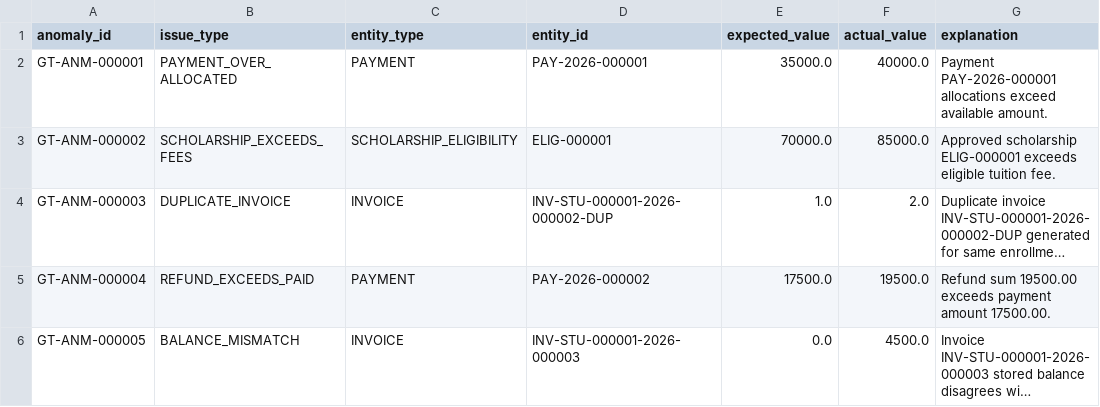
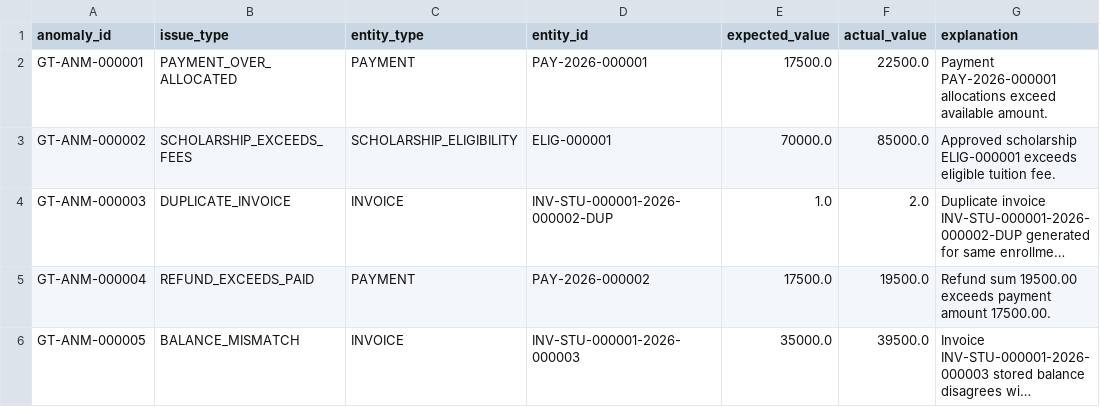
Before and after one commit to Arjun1822/student_tuition_and_financial_platform, a CSV file: data/full/ground_truth.csv, drawn as a sheet; long unchanged cells end in …; the diff names each change by its address in the sheet, - before the commit and + after, or states it on an @@ line.

```diff
--- a/data/full/ground_truth.csv
+++ b/data/full/ground_truth.csv
-E2 (expected_value): 35000.0
+E2 (expected_value): 17500.0
-F2 (actual_value): 40000.0
+F2 (actual_value): 22500.0
-E6 (expected_value): 0.0
+E6 (expected_value): 35000.0
-F6 (actual_value): 4500.0
+F6 (actual_value): 39500.0
```
Also changed, not shown: data/full/financial_events.csv, data/full/refunds.csv, 19 other files.
